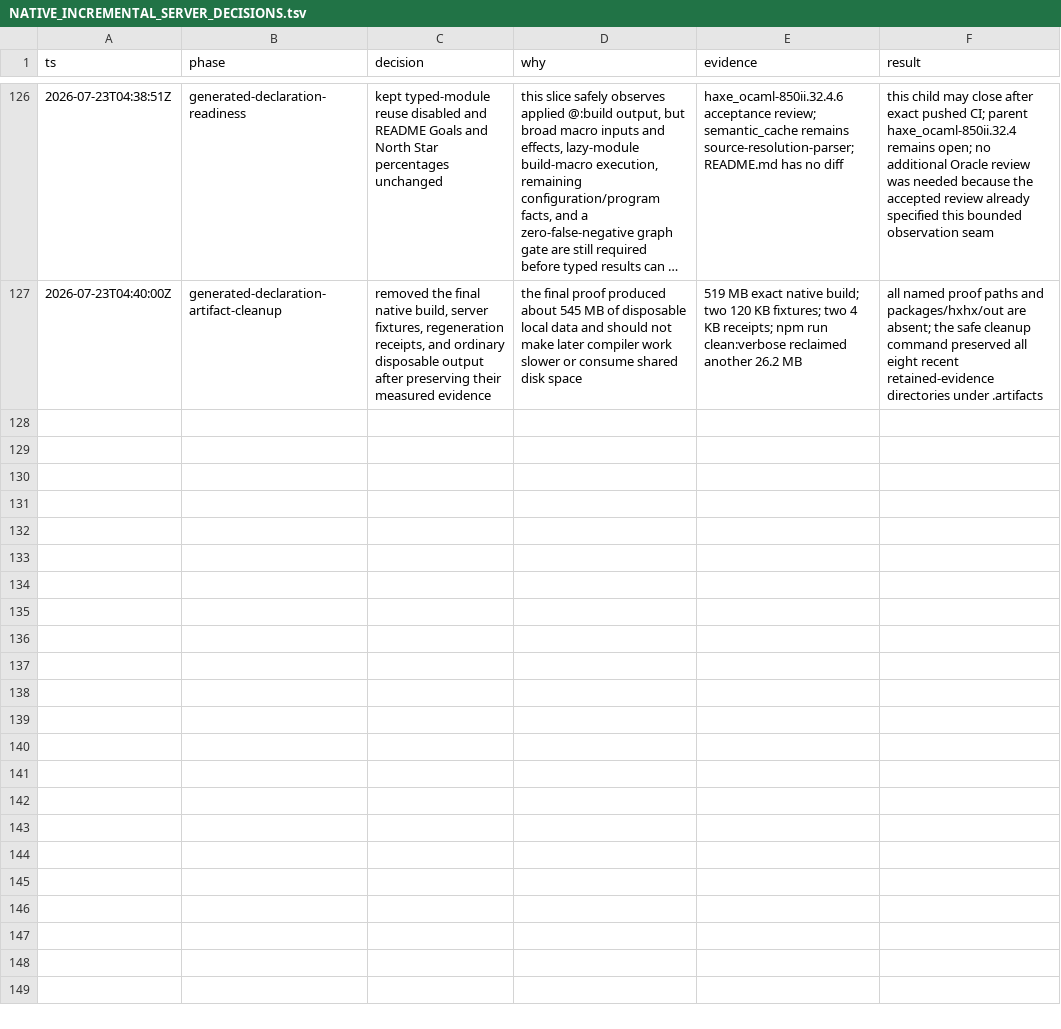
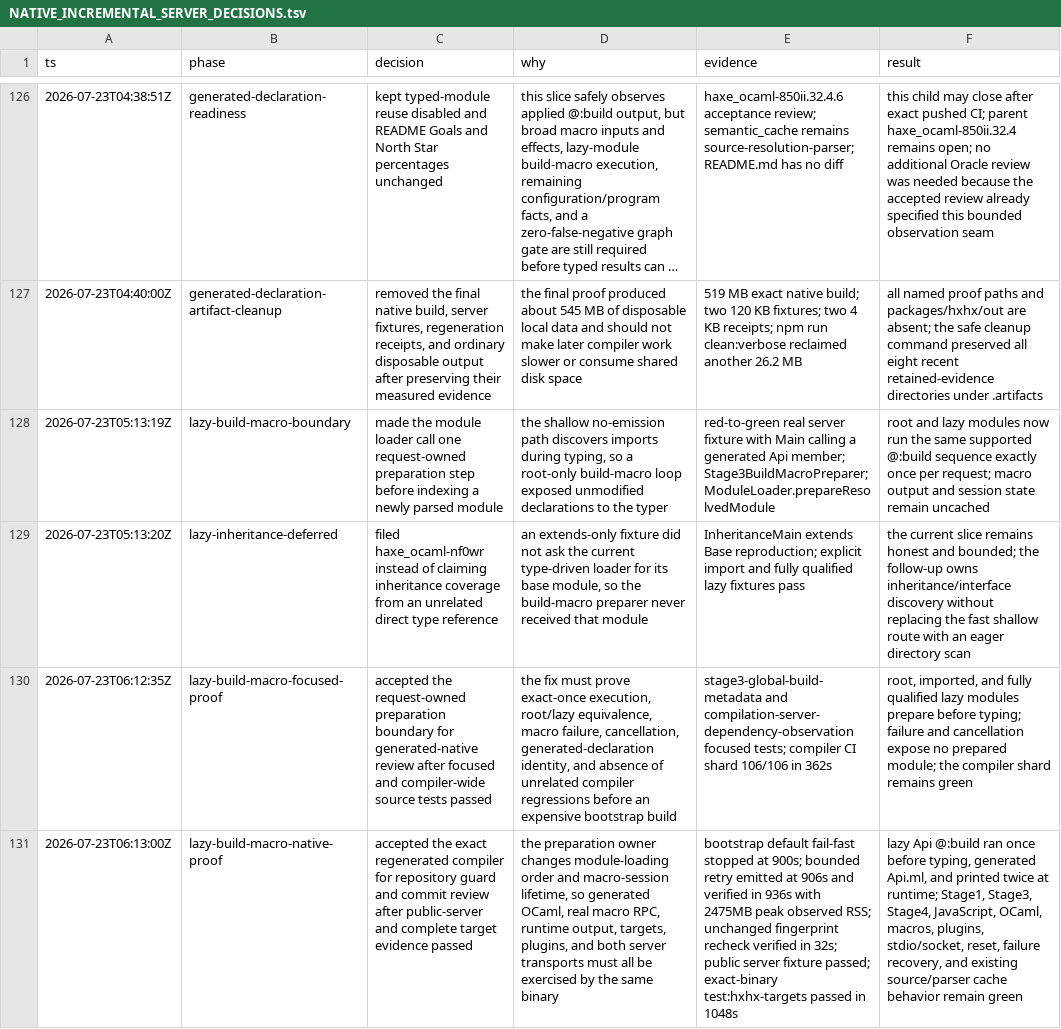
Before and after one commit to fullofcaffeine/hxhx, a TSV file: docs/00-project/NATIVE_INCREMENTAL_SERVER_DECISIONS.tsv, drawn as a sheet; only a part is shown, gaps mark what is left out; long unchanged cells end in …; the diff covers the shown part only; the diff names each change by its address in the sheet, - before the commit and + after, or states it on an @@ line.

Commit message:
fix(hxhx): prepare lazy build-macro modules before typing
Stage3 previously ran supported @:build macros only for modules found before
typing began. When Main caused Api to load later, Api's generated members did
not exist yet, so otherwise valid code failed depending on which module was the
compilation root.

Give root and lazily discovered modules one request-owned preparation step.
The module loader now waits for that step before adding a module to the typing
index. The preparer runs each supported build macro once per request, merges
the generated members, preserves the generated-declaration identity, and stops
cleanly on failure or cancellation. Macro results and typed modules remain
uncached between requests.

Add focused root/import/qualified/exact-once/failure/cancellation coverage and
an external macro-host runtime case that generates Api.ml and calls the new
method twice. Regenerate the committed OCaml bootstrap and explain the behavior
and current limits in the macro user guides.

Verified with the 106-command compiler shard, focused macro/server tests,
bootstrap regeneration and verification, the public native server fixture, the
complete native hxhx target suite, repository guards, and all-file Haxe
formatting. The normal 900-second bootstrap watchdog stopped a healthy run;
the bounded retry completed emission in 906 seconds, recorded under
haxe_ocaml-xsg6m.

Inheritance-only base/interface discovery remains a separate general loader
gap tracked by haxe_ocaml-nf0wr. README readiness percentages remain unchanged.

```diff
--- a/docs/00-project/NATIVE_INCREMENTAL_SERVER_DECISIONS.tsv
+++ b/docs/00-project/NATIVE_INCREMENTAL_SERVER_DECISIONS.tsv
+row 128: 2026-07-23T05:13:19Z | lazy-build-macro-boundary | made the module loader call one request-owned preparation step before indexing a newly parsed module | the shallow no-emission path discovers imports during typing, so a root-only build-macro loop exposed unmodified declarations to the typer | red-to-green real server fixture with Main calling a generated Api member; Stage3BuildMacroPreparer; ModuleLoader.prepareResolvedModule | root and lazy modules now run the same supported @:build sequence exactly once per request; macro output and session state remain uncached
+row 129: 2026-07-23T05:13:20Z | lazy-inheritance-deferred | filed haxe_ocaml-nf0wr instead of claiming inheritance coverage from an unrelated direct type reference | an extends-only fixture did not ask the current type-driven loader for its base module, so the build-macro preparer never received that module | InheritanceMain extends Base reproduction; explicit import and fully qualified lazy fixtures pass | the current slice remains honest and bounded; the follow-up owns inheritance/interface discovery without replacing the fast shallow route with an eager directory scan
+row 130: 2026-07-23T06:12:35Z | lazy-build-macro-focused-proof | accepted the request-owned preparation boundary for generated-native review after focused and compiler-wide source tests passed | the fix must prove exact-once execution, root/lazy equivalence, macro failure, cancellation, generated-declaration identity, and absence of unrelated compiler regressions before an expensive bootstrap build | stage3-global-build-metadata and compilation-server-dependency-observation focused tests; compiler CI shard 106/106 in 362s | root, imported, and fully qualified lazy modules prepare before typing; failure and cancellation expose no prepared module; the compiler shard remains green
+row 131: 2026-07-23T06:13:00Z | lazy-build-macro-native-proof | accepted the exact regenerated compiler for repository guard and commit review after public-server and complete target evidence passed | the preparation owner changes module-loading order and macro-session lifetime, so generated OCaml, real macro RPC, runtime output, targets, plugins, and both server transports must all be exercised by the same binary | bootstrap default fail-fast stopped at 900s; bounded retry emitted at 906s and verified in 936s with 2475MB peak observed RSS; unchanged fingerprint recheck verified in 32s; public server fixture passed; exact-binary test:hxhx-targets passed in 1048s | lazy Api @:build ran once before typing, generated Api.ml, and printed twice at runtime; Stage1, Stage3, Stage4, JavaScript, OCaml, macros, plugins, stdio/socket, reset, failure recovery, and existing source/parser cache behavior remain green
```
Also changed, not shown: 4 added rows elsewhere in this file, 18 other files.
